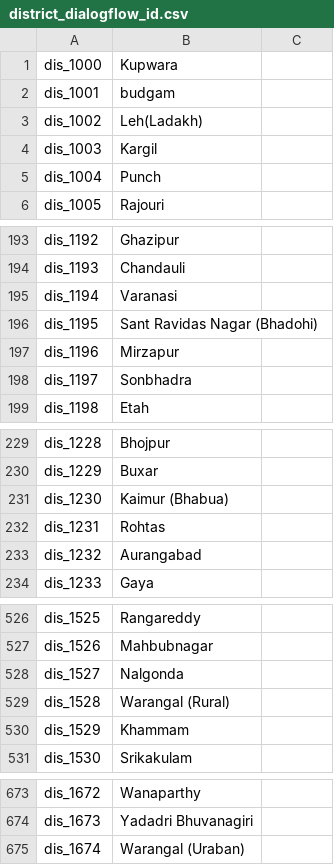
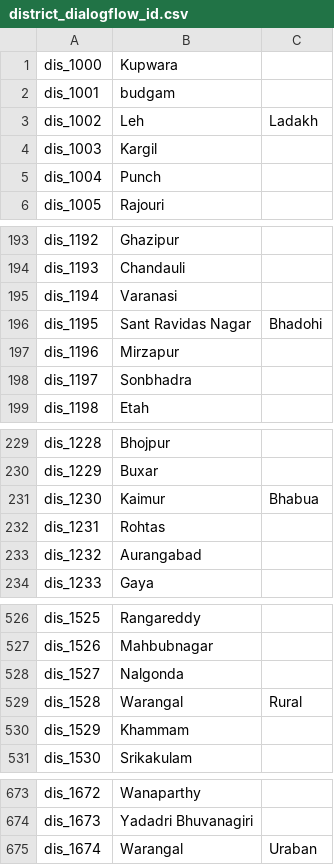
Before and after one commit to Dwarf-AI/MereExamsBot, a CSV file: data/district_dialogflow_id.csv, drawn as a sheet; only a part is shown, gaps mark what is left out; the diff names each change by its address in the sheet, - before the commit and + after, or states it on an @@ line.

Commit message:
M  data/district_dialogflow_id.csv

```diff
--- a/data/district_dialogflow_id.csv
+++ b/data/district_dialogflow_id.csv
-B3 (Kupwara): Leh(Ladakh)
+B3 (Kupwara): Leh
-C3: (empty)
+C3: Ladakh
-B196 (Kupwara): Sant Ravidas Nagar (Bhadohi)
+B196 (Kupwara): Sant Ravidas Nagar
-C196: (empty)
+C196: Bhadohi
-B231 (Kupwara): Kaimur (Bhabua)
+B231 (Kupwara): Kaimur
-C231: (empty)
+C231: Bhabua
-B529 (Kupwara): Warangal (Rural)
+B529 (Kupwara): Warangal
-C529: (empty)
+C529: Rural
-B675 (Kupwara): Warangal (Uraban)
+B675 (Kupwara): Warangal
-C675: (empty)
+C675: Uraban
```
